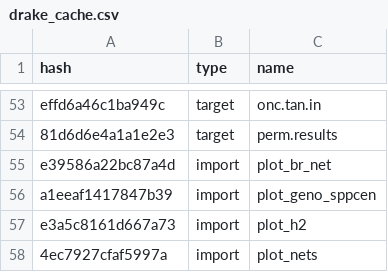
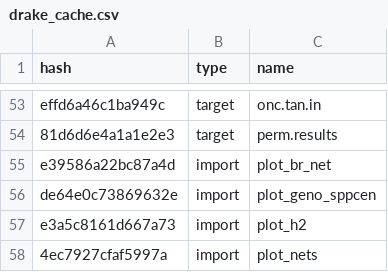
Before and after one commit to ECGen/comgen, a CSV file: drake_cache.csv, drawn as a sheet; only a part is shown, gaps mark what is left out.

```diff
--- a/drake_cache.csv
+++ b/drake_cache.csv
@@ -55,3 +55,3 @@ effd6a46c1ba949c,target,onc.tan.in
 e39586a22bc87a4d,import,plot_br_net
-a1eeaf1417847b39,import,plot_geno_sppcen
+de64e0c73869632e,import,plot_geno_sppcen
 e3a5c8161d667a73,import,plot_h2
```
Also changed, not shown: 2 other files.
